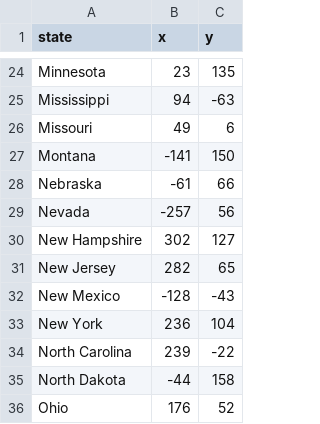
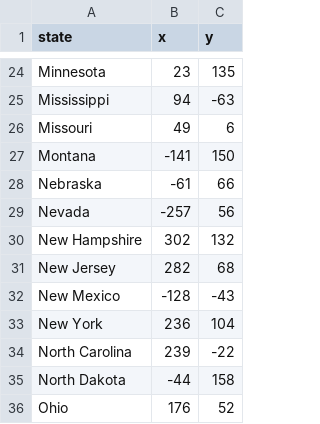
Before and after one commit to KraemericaIndustries/p-GameForSusan, a CSV file: 50_states.csv, drawn as a sheet; only a part is shown, gaps mark what is left out; the diff covers the shown part only.

```diff
--- a/50_states.csv
+++ b/50_states.csv
@@ -29,4 +29,4 @@ Nebraska,-61,66
 Nevada,-257,56
-New Hampshire,302,127
-New Jersey,282,65
+New Hampshire,302,132
+New Jersey,282,68
 New Mexico,-128,-43
```
Also changed, not shown: 13 edited cells elsewhere in this file.
